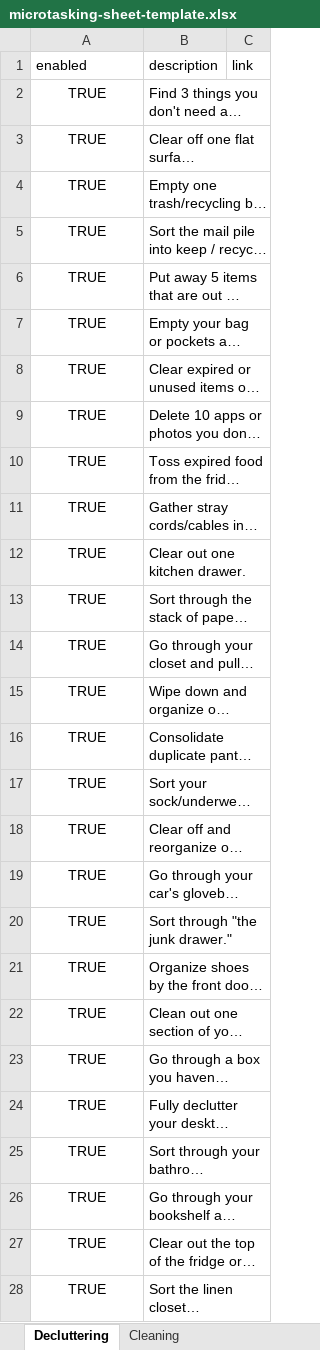
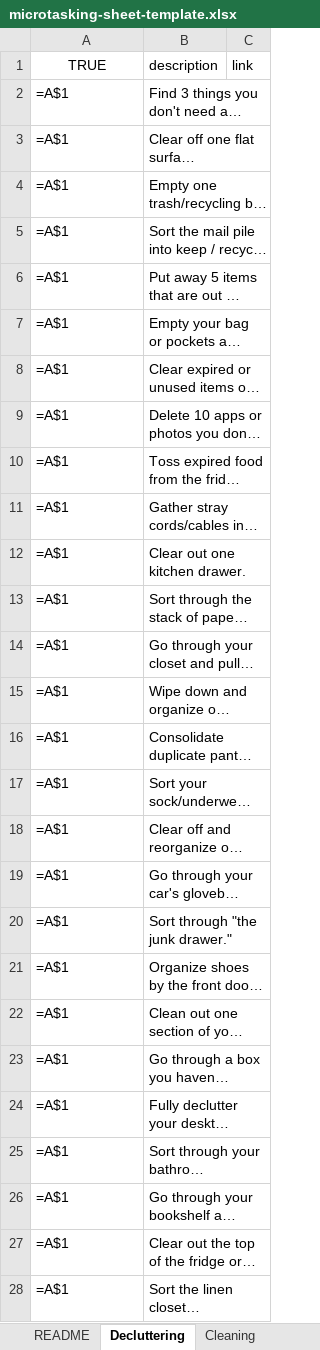
Before and after one commit to vemcg/MicroTasking, an Excel workbook: content/microtasking-sheet-template.xlsx, sheet Decluttering, drawn as a sheet; only a part is shown; long unchanged cells end in …; values as stored, in another font and other column widths than the file's, no borders; formulas without a stored value are shown as written; the diff covers the shown part only; the diff names each change by its address in the sheet, - before the commit and + after, or states it on an @@ line.

Commit message:
Add Google Apps Script and update Excel template for 3-column format with master toggle and README

```diff
--- a/content/microtasking-sheet-template.xlsx (sheet Decluttering)
+++ b/content/microtasking-sheet-template.xlsx (sheet Decluttering)
+sheet tab: README
-A1: enabled
+A1: TRUE
-A1 alignment: left
+A1 alignment: center
-A2:A28 (TRUE): TRUE
+A2:A28 (TRUE): =A$1
-A2:A28 alignment: center
+A2:A28 alignment: left
```
Also changed, not shown: 1 edited cell and cell formats elsewhere in this sheet, sheet Cleaning, sheet Health, sheet Errands, sheet Finances, other sheet tabs, 2 other files.
